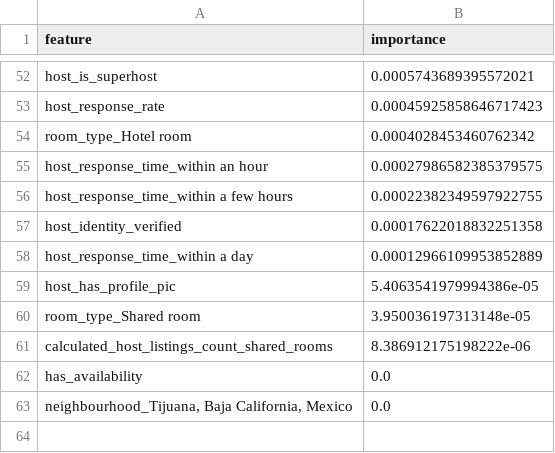
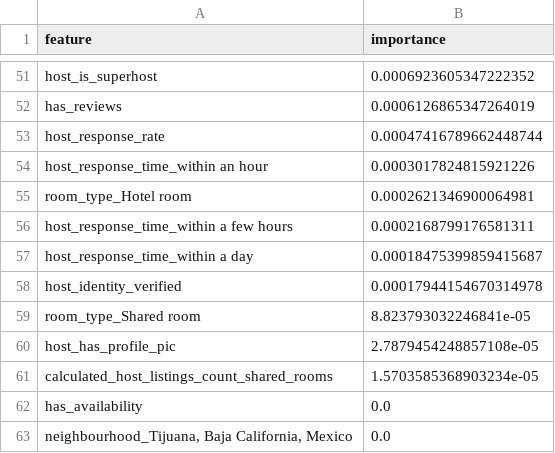
Before and after one commit to MuhammedFatihAsan/ML-Project, a CSV file: data/processed/random_forest_feature_importance.csv, drawn as a sheet; only a part is shown, gaps mark what is left out; removed rows and columns are numbered as before the commit, all else as after; the diff covers the shown part only; the diff names each change by its address in the sheet, - before the commit and + after, or states it on an @@ line.

```diff
--- a/data/processed/random_forest_feature_importance.csv
+++ b/data/processed/random_forest_feature_importance.csv
-B51 (importance): 0.0005743689395572021
+B51 (importance): 0.0006923605347222352
+row 52: has_reviews | 0.0006126865347264019
-B53 (importance): 0.00045925858646717423
+B53 (importance): 0.00047416789662448744
-row 54: room_type_Hotel room | 0.0004028453460762342
-B54 (importance): 0.00027986582385379575
+B54 (importance): 0.0003017824815921226
+row 55: room_type_Hotel room | 0.0002621346900064981
-B56 (importance): 0.00022382349597922755
+B56 (importance): 0.0002168799176581311
-row 57: host_identity_verified | 0.00017622018832251358
-B57 (importance): 0.00012966109953852889
+B57 (importance): 0.00018475399859415687
-row 59: host_has_profile_pic | 5.4063541979994386e-05
+row 58: host_identity_verified | 0.00017944154670314978
-B59 (importance): 3.950036197313148e-05
+B59 (importance): 8.823793032246841e-05
+row 60: host_has_profile_pic | 2.7879454248857108e-05
-B61 (importance): 8.386912175198222e-06
+B61 (importance): 1.5703585368903234e-05
```
Also changed, not shown: 15 added rows, 16 removed rows and 34 edited cells elsewhere in this file, data/processed/logistic_regression_predictions.csv, data/processed/xgboost_feature_importance.csv, 39 other files.
